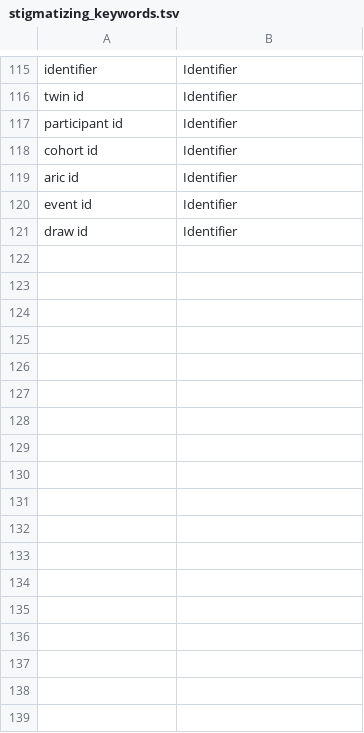
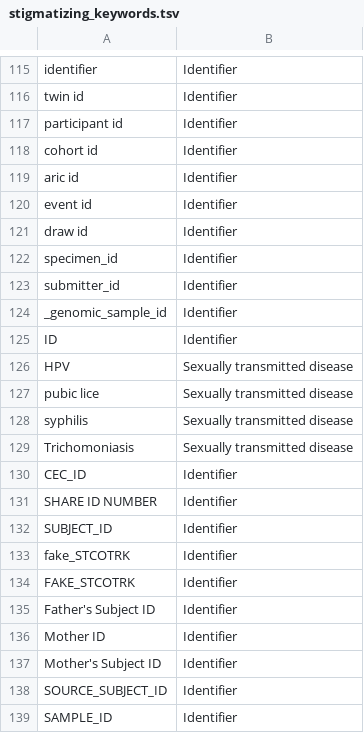
Before and after one commit to hms-dbmi/biodata_catalyst_stigmatizing_variables, a TSV file: stigmatizing_terms/stigmatizing_keywords.tsv, drawn as a sheet; only a part is shown, gaps mark what is left out; the diff names each change by its address in the sheet, - before the commit and + after, or states it on an @@ line.

Commit message:
Update stigmatizing_keywords.tsv

```diff
--- a/stigmatizing_terms/stigmatizing_keywords.tsv
+++ b/stigmatizing_terms/stigmatizing_keywords.tsv
+row 122: specimen_id | Identifier
+row 123: submitter_id | Identifier
+row 124: _genomic_sample_id | Identifier
+row 125: ID | Identifier
+row 126: HPV | Sexually transmitted disease
+row 127: pubic lice | Sexually transmitted disease
+row 128: syphilis | Sexually transmitted disease
+row 129: Trichomoniasis | Sexually transmitted disease
+row 130: CEC_ID | Identifier
+row 131: SHARE ID NUMBER | Identifier
+row 132: SUBJECT_ID | Identifier
+row 133: fake_STCOTRK | Identifier
+row 134: FAKE_STCOTRK | Identifier
+row 135: Father's Subject ID | Identifier
+row 136: Mother ID | Identifier
+row 137: Mother's Subject ID | Identifier
+row 138: SOURCE_SUBJECT_ID | Identifier
+row 139: SAMPLE_ID | Identifier
```
